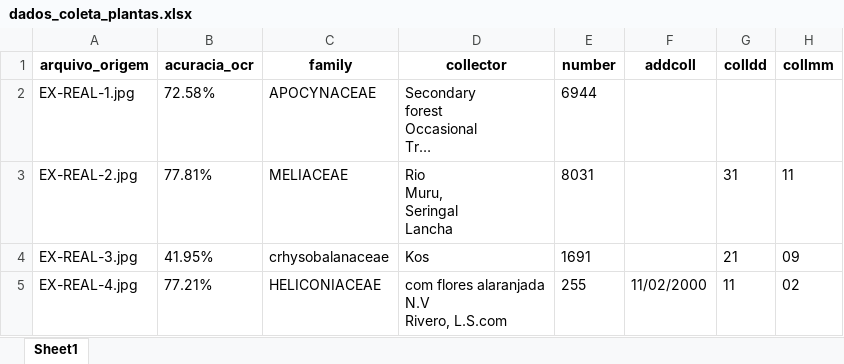
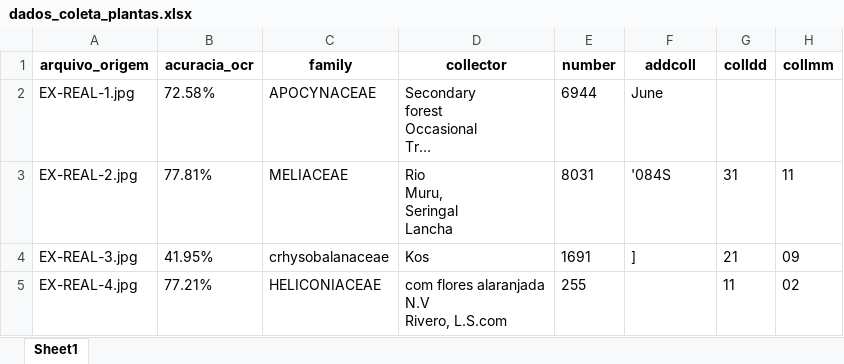
Before and after one commit to Darkyelino/OCR-Flora, an Excel workbook: dados_coleta_plantas.xlsx, sheet Sheet1, drawn as a sheet; only a part is shown; long unchanged cells end in …; values as stored, in another font and other column widths than the file's, no borders; the diff names each change by its address in the sheet, - before the commit and + after, or states it on an @@ line.

```diff
--- a/dados_coleta_plantas.xlsx (sheet Sheet1)
+++ b/dados_coleta_plantas.xlsx (sheet Sheet1)
-F2 (addcoll): (empty)
+F2 (addcoll): June
-F3 (addcoll): (empty)
+F3 (addcoll): '084S
-F4 (addcoll): (empty)
+F4 (addcoll): ]
-F5 (addcoll): 11/02/2000
+F5 (addcoll): (empty)
```
Also changed, not shown: 4 other files.
